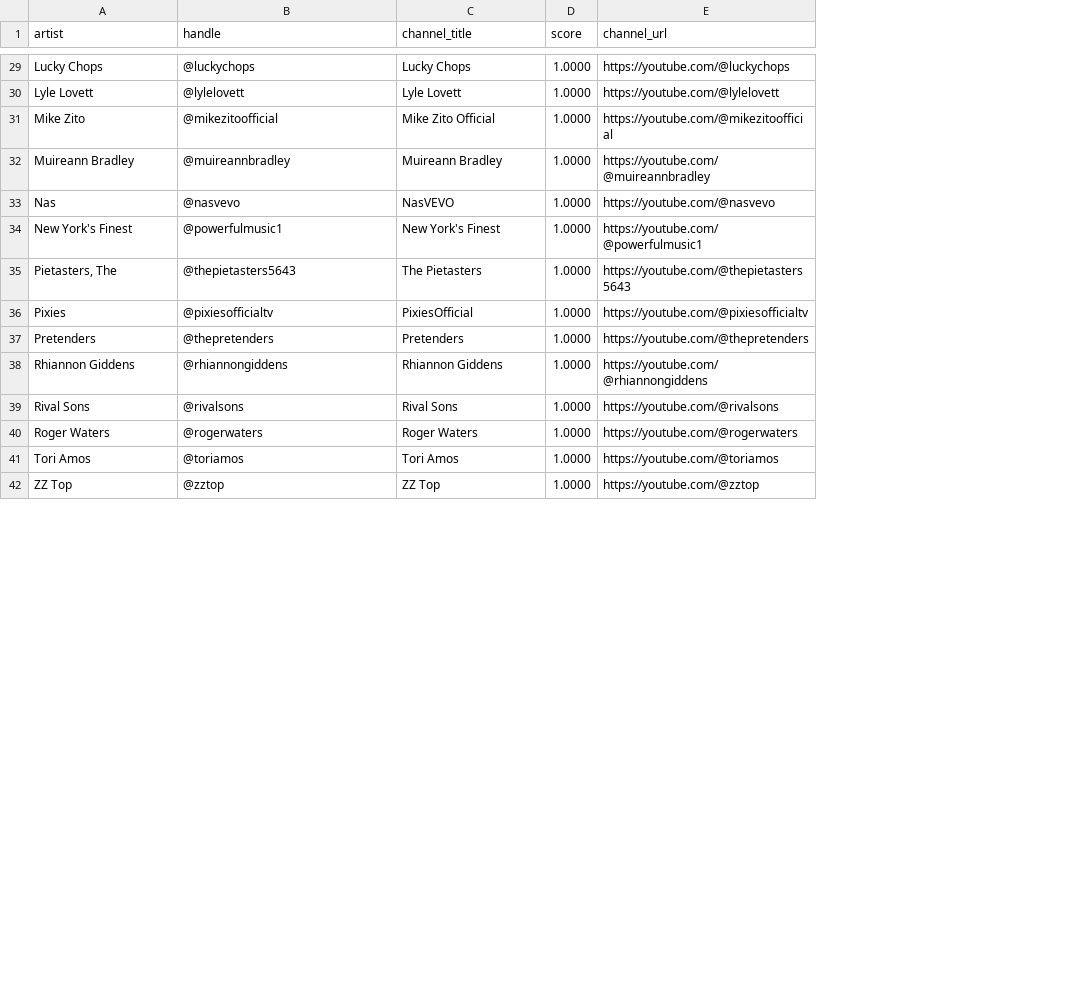
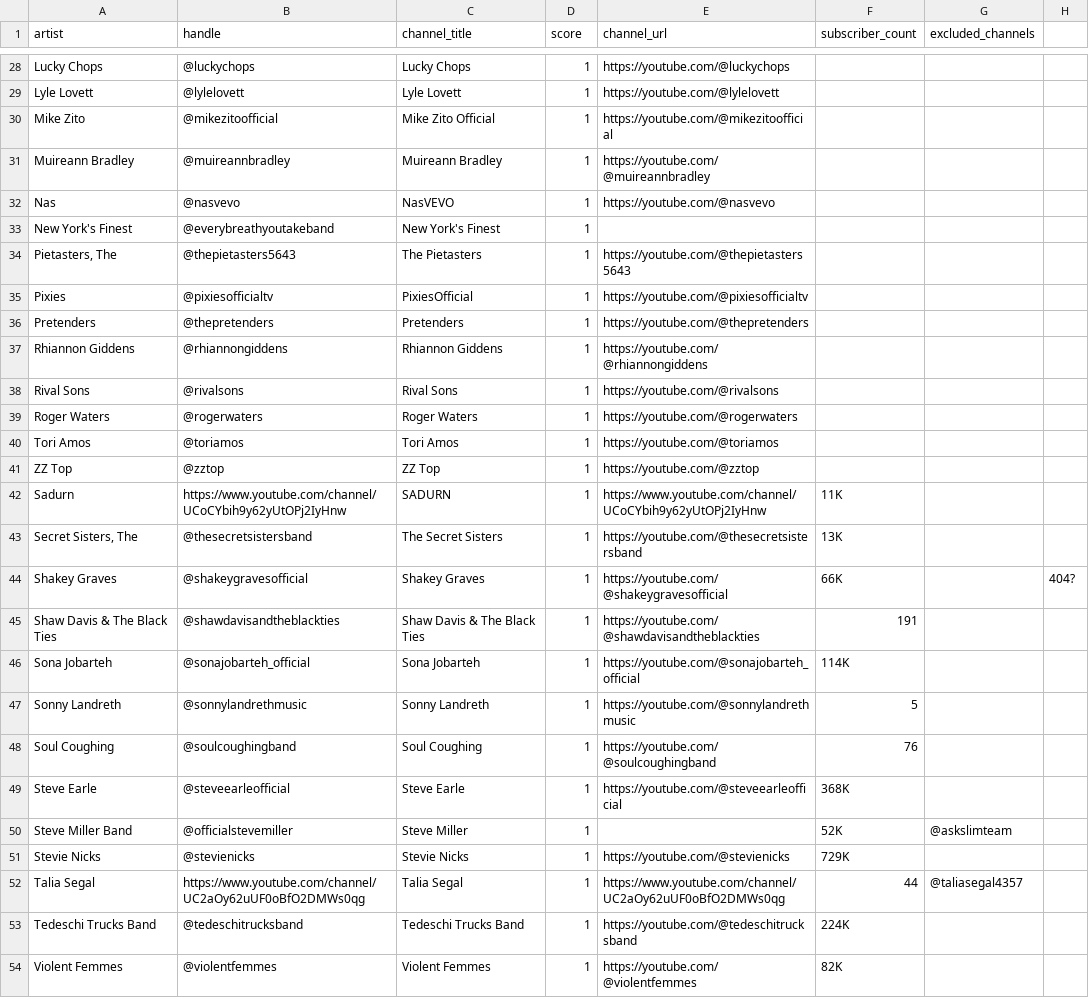
Before and after one commit to dan2bit/songs-for-my-funeral, a TSV file: live-shows/youtube_handle_candidates.tsv, drawn as a sheet; only a part is shown, gaps mark what is left out; addresses are those after the commit; the diff covers the shown part only; the diff names each change by its address in the sheet, - before the commit and + after, or states it on an @@ line.

Commit message:
complete task 1 - youtube handles

```diff
--- a/live-shows/youtube_handle_candidates.tsv
+++ b/live-shows/youtube_handle_candidates.tsv
+column F (subscriber_count), empty
+column G (excluded_channels), empty
+column H, empty
-D28:D41 (score): 1.0000
+D28:D41 (score): 1
-B33 (handle): @powerfulmusic1
+B33 (handle): @everybreathyoutakeband
-E33 (channel_url): https://youtube.com/@powerfulmusic1
+E33 (channel_url): (empty)
+row 42: Sadurn | https://www.youtube.com/channel/UCoCYbih9y62yUtOPj2IyHnw | SADURN | 1 | https://www.youtube.com/channel/UCoCYbih9y62yUtOPj2IyHnw | 11K
+row 43: Secret Sisters, The | @thesecretsistersband | The Secret Sisters | 1 | https://youtube.com/@thesecretsistersband | 13K
+row 44: Shakey Graves | @shakeygravesofficial | Shakey Graves | 1 | https://youtube.com/@shakeygravesofficial | 66K |  | 404?
+row 45: Shaw Davis & The Black Ties | @shawdavisandtheblackties | Shaw Davis & The Black Ties | 1 | https://youtube.com/@shawdavisandtheblackties | 191
+row 46: Sona Jobarteh | @sonajobarteh_official | Sona Jobarteh | 1 | https://youtube.com/@sonajobarteh_official | 114K
+row 47: Sonny Landreth | @sonnylandrethmusic | Sonny Landreth | 1 | https://youtube.com/@sonnylandrethmusic | 5
+row 48: Soul Coughing | @soulcoughingband | Soul Coughing | 1 | https://youtube.com/@soulcoughingband | 76
+row 49: Steve Earle | @steveearleofficial | Steve Earle | 1 | https://youtube.com/@steveearleofficial | 368K
+row 50: Steve Miller Band | @officialstevemiller | Steve Miller | 1 |  | 52K | @askslimteam
+row 51: Stevie Nicks | @stevienicks | Stevie Nicks | 1 | https://youtube.com/@stevienicks | 729K
+row 52: Talia Segal | https://www.youtube.com/channel/UC2aOy62uUF0oBfO2DMWs0qg | Talia Segal | 1 | https://www.youtube.com/channel/UC2aOy62uUF0oBfO2DMWs0qg | 44 | @taliasegal4357
+row 53: Tedeschi Trucks Band | @tedeschitrucksband | Tedeschi Trucks Band | 1 | https://youtube.com/@tedeschitrucksband | 224K
+row 54: Violent Femmes | @violentfemmes | Violent Femmes | 1 | https://youtube.com/@violentfemmes | 82K
```
Also changed, not shown: 6 added rows, 1 removed row and 49 edited cells elsewhere in this file, live-shows/artists.tsv.
